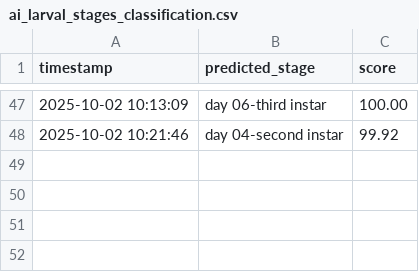
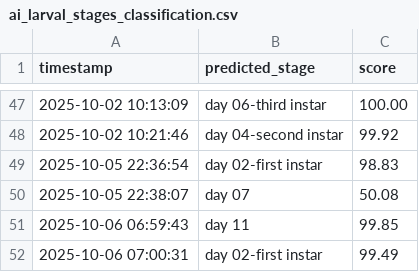
Before and after one commit to winjher/Butterfly-App-AI-Breeding-Management, a CSV file: ai_larval_stages_classification.csv, drawn as a sheet; only a part is shown, gaps mark what is left out.

```diff
--- a/ai_larval_stages_classification.csv
+++ b/ai_larval_stages_classification.csv
@@ -48 +48,5 @@ timestamp,predicted_stage,score
 2025-10-02 10:21:46,day 04-second instar,99.92
+2025-10-05 22:36:54,day 02-first instar,98.83
+2025-10-05 22:38:07,day 07,50.08
+2025-10-06 06:59:43,day 11,99.85
+2025-10-06 07:00:31,day 02-first instar,99.49
```
Also changed, not shown: ai_classifications.csv, farm_bookings.csv, 3 other files.
